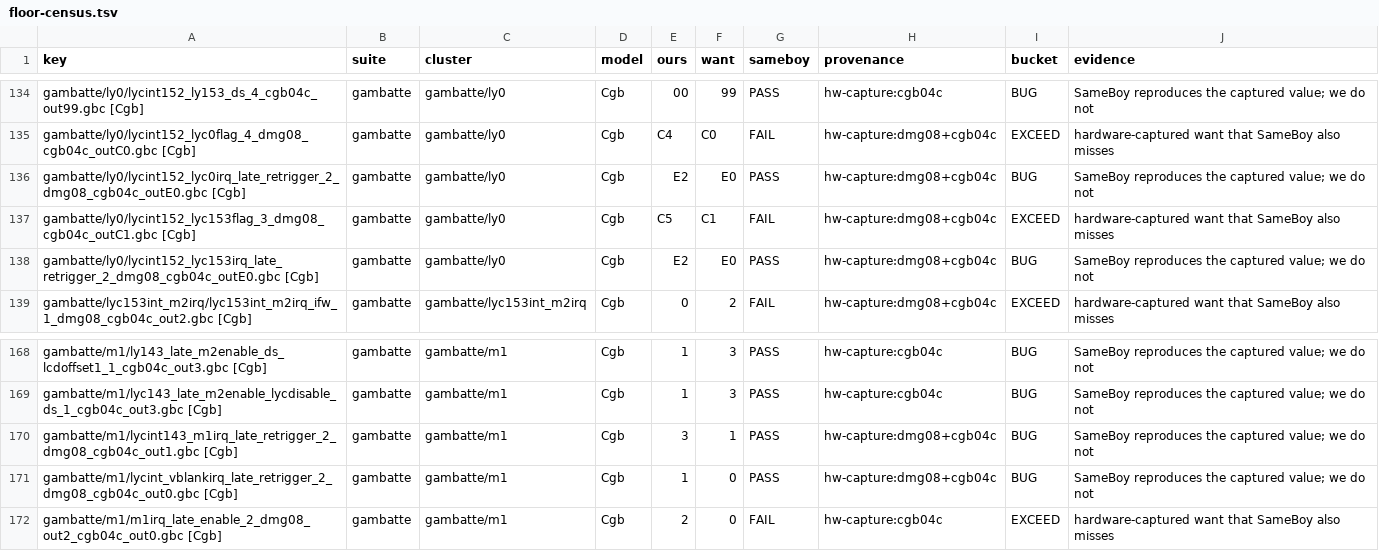
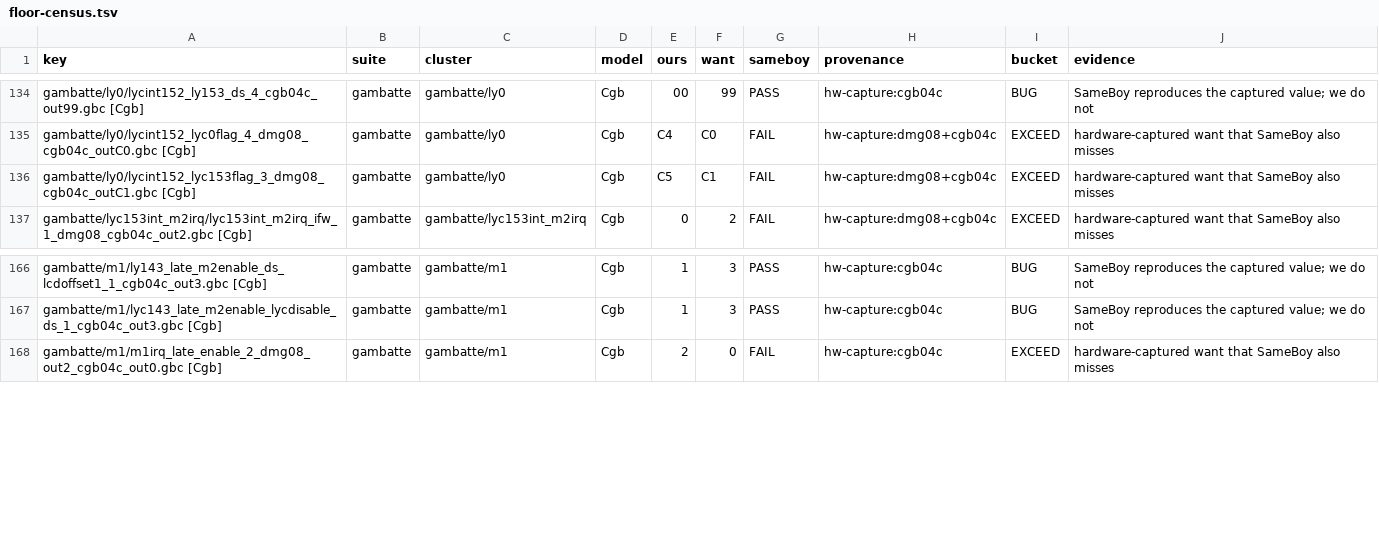
Before and after one commit to FDDTheLucario/slopgb, a TSV file: docs/hardware-state/floor-census.tsv, drawn as a sheet; only a part is shown, gaps mark what is left out.

```diff
--- a/docs/hardware-state/floor-census.tsv
+++ b/docs/hardware-state/floor-census.tsv
@@ -135,5 +135,3 @@ gambatte/ly0/lycint152_ly153_ds_4_cgb04c_out99.gbc [Cgb]	gambatte	gambatte/ly0	C
 gambatte/ly0/lycint152_lyc0flag_4_dmg08_cgb04c_outC0.gbc [Cgb]	gambatte	gambatte/ly0	Cgb	C4	C0	FAIL	hw-capture:dmg08+cgb04c	EXCEED	hardware-captured want that SameBoy also misses
-gambatte/ly0/lycint152_lyc0irq_late_retrigger_2_dmg08_cgb04c_outE0.gbc [Cgb]	gambatte	gambatte/ly0	Cgb	E2	E0	PASS	hw-capture:dmg08+cgb04c	BUG	SameBoy reproduces the captured value; we do not
 gambatte/ly0/lycint152_lyc153flag_3_dmg08_cgb04c_outC1.gbc [Cgb]	gambatte	gambatte/ly0	Cgb	C5	C1	FAIL	hw-capture:dmg08+cgb04c	EXCEED	hardware-captured want that SameBoy also misses
-gambatte/ly0/lycint152_lyc153irq_late_retrigger_2_dmg08_cgb04c_outE0.gbc [Cgb]	gambatte	gambatte/ly0	Cgb	E2	E0	PASS	hw-capture:dmg08+cgb04c	BUG	SameBoy reproduces the captured value; we do not
 gambatte/lyc153int_m2irq/lyc153int_m2irq_ifw_1_dmg08_cgb04c_out2.gbc [Cgb]	gambatte	gambatte/lyc153int_m2irq	Cgb	0	2	FAIL	hw-capture:dmg08+cgb04c	EXCEED	hardware-captured want that SameBoy also misses
@@ -169,4 +167,2 @@ gambatte/m1/ly143_late_m2enable_ds_lcdoffset1_1_cgb04c_out3.gbc [Cgb]	gambatte	g
 gambatte/m1/lyc143_late_m2enable_lycdisable_ds_1_cgb04c_out3.gbc [Cgb]	gambatte	gambatte/m1	Cgb	1	3	PASS	hw-capture:cgb04c	BUG	SameBoy reproduces the captured value; we do not
-gambatte/m1/lycint143_m1irq_late_retrigger_2_dmg08_cgb04c_out1.gbc [Cgb]	gambatte	gambatte/m1	Cgb	3	1	PASS	hw-capture:dmg08+cgb04c	BUG	SameBoy reproduces the captured value; we do not
-gambatte/m1/lycint_vblankirq_late_retrigger_2_dmg08_cgb04c_out0.gbc [Cgb]	gambatte	gambatte/m1	Cgb	1	0	PASS	hw-capture:dmg08+cgb04c	BUG	SameBoy reproduces the captured value; we do not
 gambatte/m1/m1irq_late_enable_2_dmg08_out2_cgb04c_out0.gbc [Cgb]	gambatte	gambatte/m1	Cgb	2	0	FAIL	hw-capture:cgb04c	EXCEED	hardware-captured want that SameBoy also misses
```
Also changed, not shown: 7 other files.
